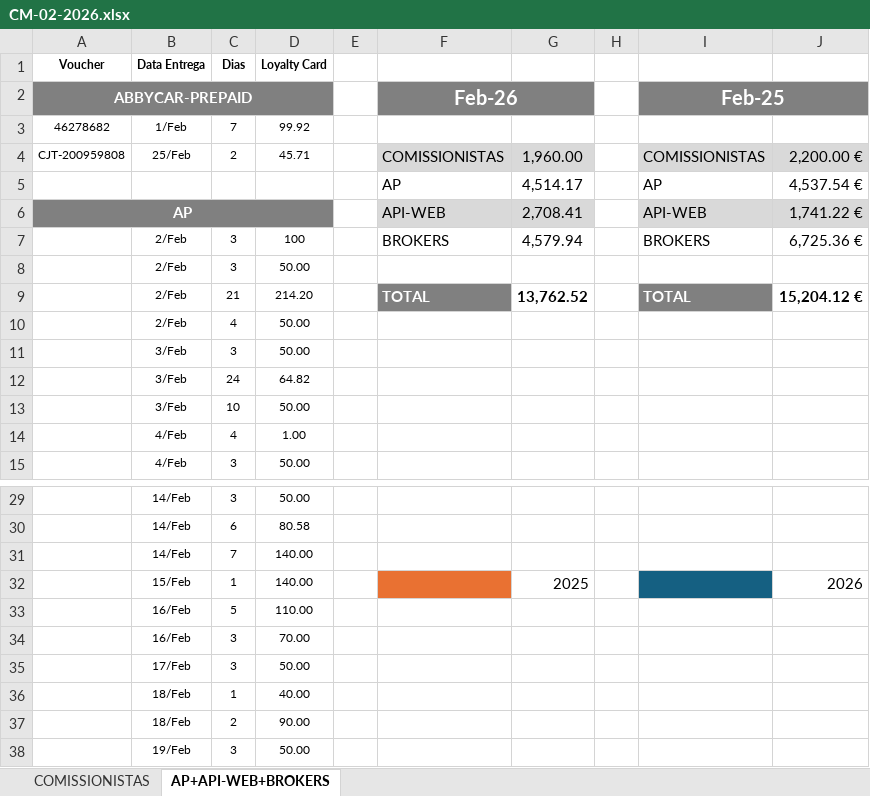
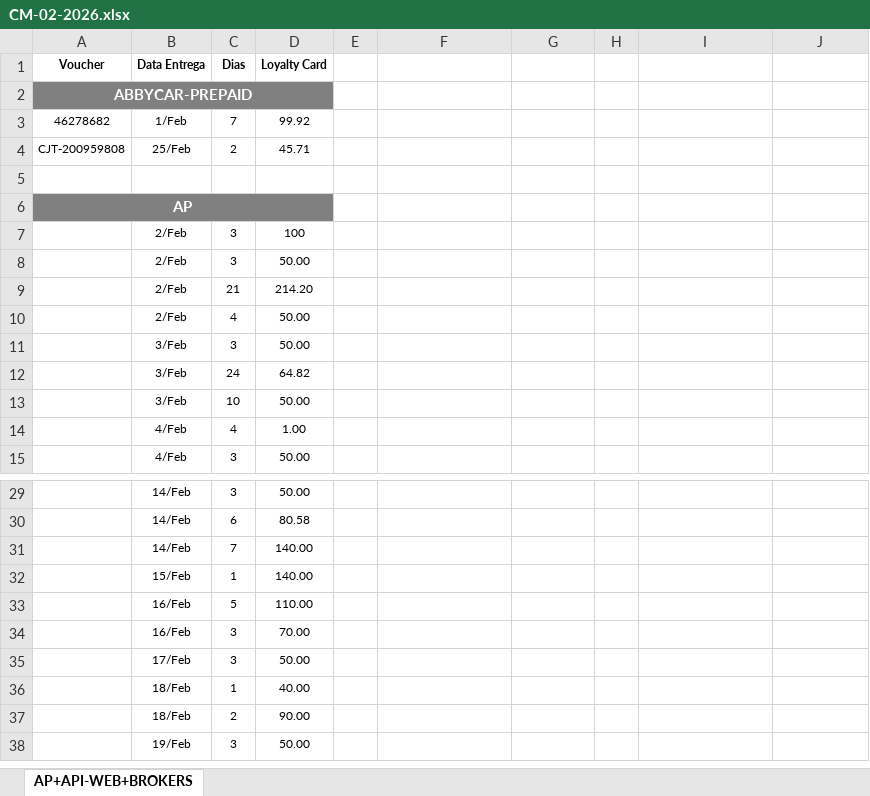
Before and after one commit to carlpac82/carscraping, an Excel workbook: CM-26/CM-02-2026.xlsx, sheet AP+API-WEB+BROKERS, drawn as a sheet; only a part is shown, gaps mark what is left out; values as stored, in another font and other column widths than the file's, no borders; charts and pictures not drawn; removed rows and columns are numbered as before the commit, all else as after; the diff names each change by its address in the sheet, - before the commit and + after, or states it on an @@ line.

Commit message:
Correção completa da importação de Fevereiro 2026
- Importadas 126 reservas de Fevereiro 2026 (em vez de 72)
- Broker AP: 47 reservas, €4.614,17 (completo com vouchers vazios)
- Broker API-WEB: 23 reservas, €2.157,42 (completo com vouchers vazios)
- Broker BROKERS - DIRECTOS: 3 reservas, €550,99 (agora importado)
- Corrigida lógica para importar reservas com voucher vazio/especial
- Total CM-26: 284 reservas (42 Jan + 126 Fev + 116 Mar)
- Scripts de análise e correção: check_ap_deep.py, import_february_correct.py

```diff
--- a/CM-26/CM-02-2026.xlsx (sheet AP+API-WEB+BROKERS)
+++ b/CM-26/CM-02-2026.xlsx (sheet AP+API-WEB+BROKERS)
-sheet tab: COMISSIONISTAS
-F2: Feb-26
+F2: (empty)
-F2:G2 fill: #808080
+F2:G2 fill: none
-F2:G2 merged
-I2: Feb-25
+I2: (empty)
-I2:J2 fill: #808080
+I2:J2 fill: none
-I2:J2 merged
-F4: COMISSIONISTAS
+F4: (empty)
-F4:G4 fill: #D9D9D9
+F4:G4 fill: none
-G4: 1,960.00
+G4: (empty)
-I4: COMISSIONISTAS
+I4: (empty)
-I4:J4 fill: #D9D9D9
+I4:J4 fill: none
-J4: 2,200.00 €
+J4: (empty)
-row 5:  |  |  |  |  | AP | 4,514.17 |  | AP | 4,537.54 €
+row 5: (empty)
-row 6: AP |  |  |  |  | API-WEB | 2,708.41 |  | API-WEB | 1,741.22 €
-row 7:  | 2/Feb | 3 | 100 |  | BROKERS | 4,579.94 |  | BROKERS | 6,725.36 €
+row 6: AP
+row 7:  | 2/Feb | 3 | 100
-row 9:  | 2/Feb | 21 | 214.20 |  | TOTAL | 13,762.52 |  | TOTAL | 15,204.12 €
+row 9:  | 2/Feb | 21 | 214.20
-F32 fill: #E97132
+F32 fill: none
-G32: 2025
+G32: (empty)
-I32 fill: #156082
+I32 fill: none
-J32: 2026
+J32: (empty)
```
Also changed, not shown: charts or pictures, 9 other files.
